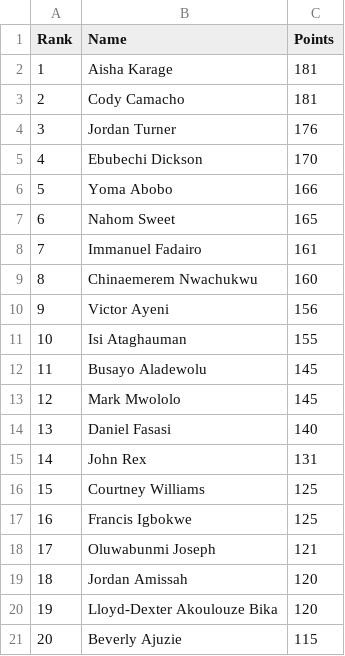
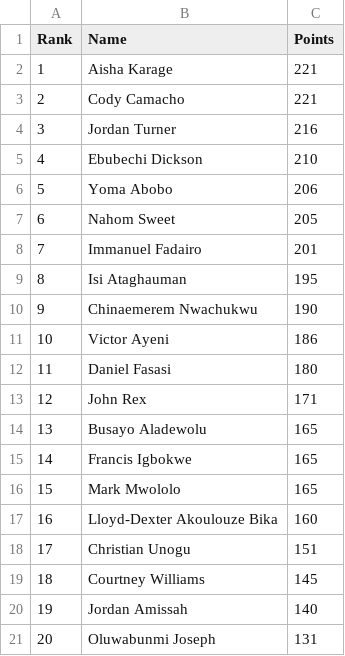
Before and after one commit to utsahistorian/utsansbewebsite, a CSV file: leaderboard.csv, drawn as a sheet; only a part is shown; the diff covers the shown part only.

Commit message:
Revise leaderboard points for all players
Updated leaderboard with new points for each player.

```diff
--- a/leaderboard.csv
+++ b/leaderboard.csv
@@ -1,21 +1,21 @@
 Rank,Name,Points
-1,Aisha Karage,181
-2,Cody Camacho,181
-3,Jordan Turner,176
-4,Ebubechi Dickson,170
-5,Yoma Abobo,166
-6,Nahom Sweet,165
-7,Immanuel Fadairo,161
-8,Chinaemerem Nwachukwu,160
-9,Victor Ayeni,156
-10,Isi Ataghauman,155
-11,Busayo Aladewolu,145
-12,Mark Mwololo,145
-13,Daniel Fasasi,140
-14,John Rex,131
-15,Courtney Williams,125
-16,Francis Igbokwe,125
-17,Oluwabunmi Joseph,121
-18,Jordan Amissah,120
-19,Lloyd-Dexter Akoulouze Bika,120
-20,Beverly Ajuzie,115
+1,Aisha Karage,221
+2,Cody Camacho,221
+3,Jordan Turner,216
+4,Ebubechi Dickson,210
+5,Yoma Abobo,206
+6,Nahom Sweet,205
+7,Immanuel Fadairo,201
+8,Isi Ataghauman,195
+9,Chinaemerem Nwachukwu,190
+10,Victor Ayeni,186
+11,Daniel Fasasi,180
+12,John Rex,171
+13,Busayo Aladewolu,165
+14,Francis Igbokwe,165
+15,Mark Mwololo,165
+16,Lloyd-Dexter Akoulouze Bika,160
+17,Christian Unogu,151
+18,Courtney Williams,145
+19,Jordan Amissah,140
+20,Oluwabunmi Joseph,131
```
Also changed, not shown: 73 edited cells elsewhere in this file.
